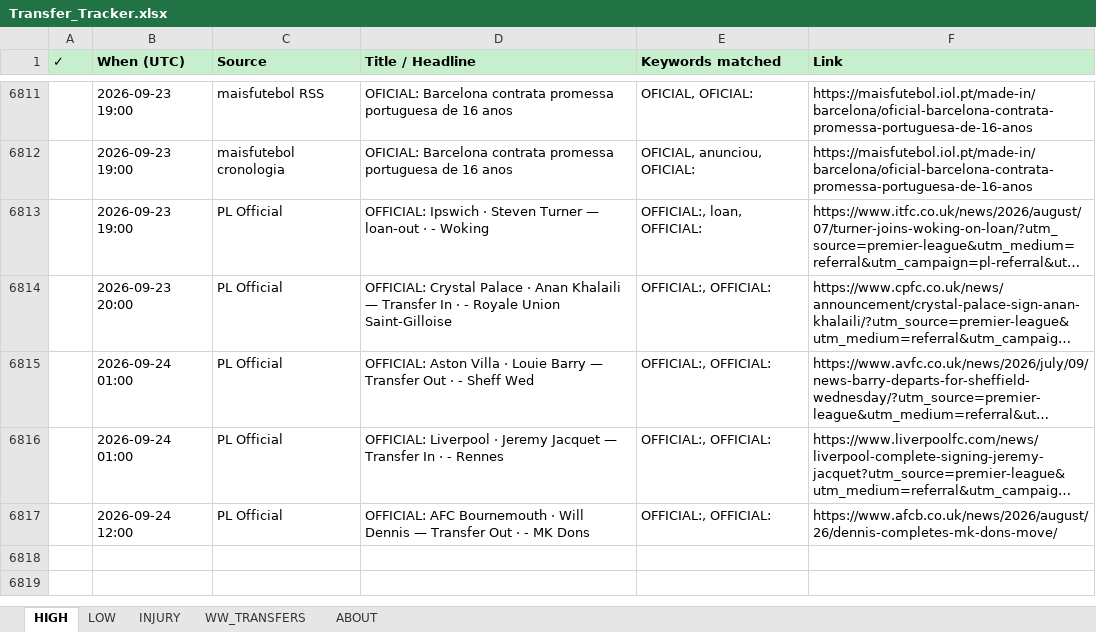
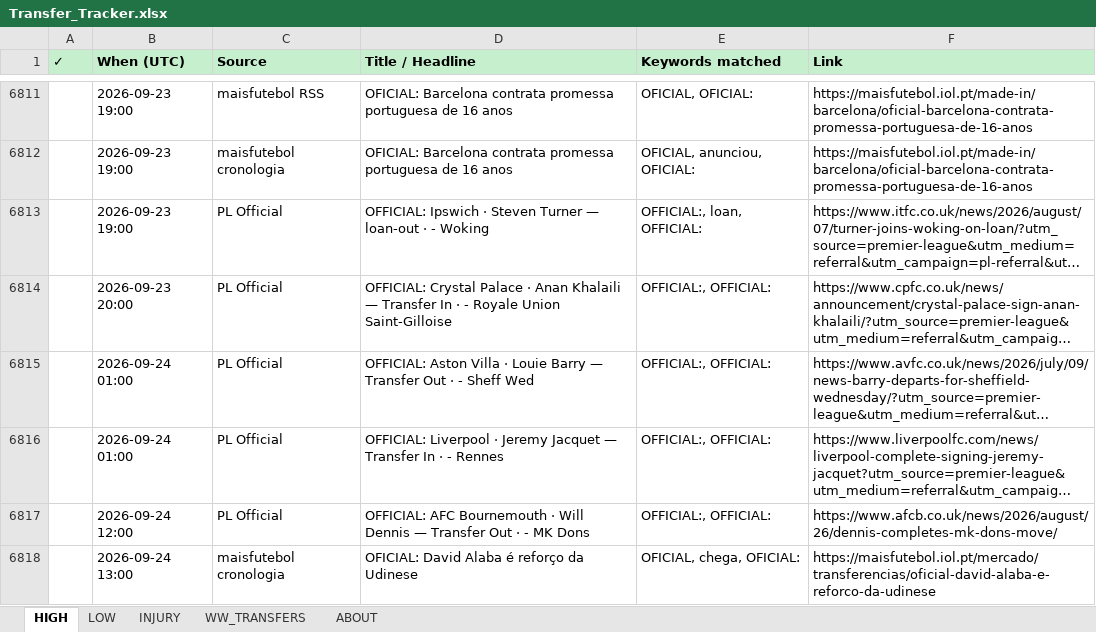
Before and after one commit to rneves2005-dotcom/fpl-dashboard, an Excel workbook: Transfer_Tracker.xlsx, sheet HIGH, drawn as a sheet; only a part is shown, gaps mark what is left out; long unchanged cells end in …; values as stored, in another font and other column widths than the file's, no borders; the diff names each change by its address in the sheet, - before the commit and + after, or states it on an @@ line.

Commit message:
auto: transfer poll 2026-09-24 13:00 UTC · 1 new

```diff
--- a/Transfer_Tracker.xlsx (sheet HIGH)
+++ b/Transfer_Tracker.xlsx (sheet HIGH)
+row 6818:  | 2026-09-24 13:00 | maisfutebol cronologia | OFICIAL: David Alaba é reforço da Udinese | OFICIAL, chega, OFICIAL: | https://maisfutebol.iol.pt/mercado/transferencias/oficial-david-alaba-e-reforco-da-udinese
```
